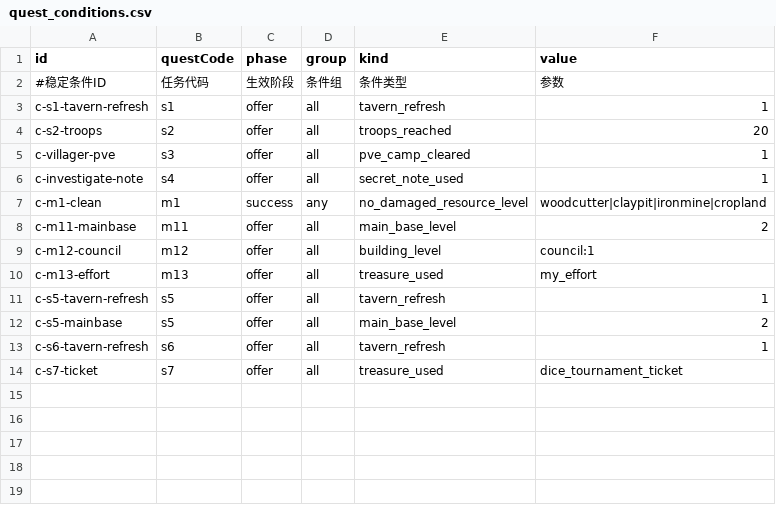
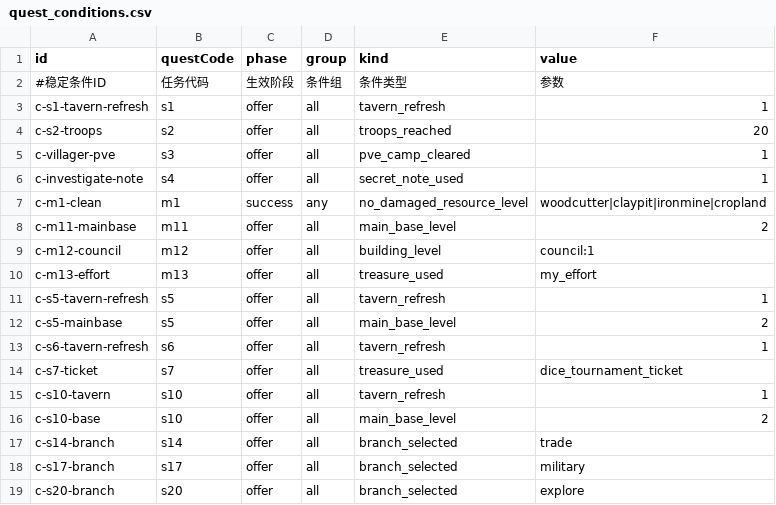
Before and after one commit to kennysli1/slg1.0, a CSV file: config/quest_conditions.csv, drawn as a sheet; the diff names each change by its address in the sheet, - before the commit and + after, or states it on an @@ line.

```diff
--- a/config/quest_conditions.csv
+++ b/config/quest_conditions.csv
+row 15: c-s10-tavern | s10 | offer | all | tavern_refresh | 1
+row 16: c-s10-base | s10 | offer | all | main_base_level | 2
+row 17: c-s14-branch | s14 | offer | all | branch_selected | trade
+row 18: c-s17-branch | s17 | offer | all | branch_selected | military
+row 19: c-s20-branch | s20 | offer | all | branch_selected | explore
```
Also changed, not shown: config/quest_lines.csv, 19 other files.
